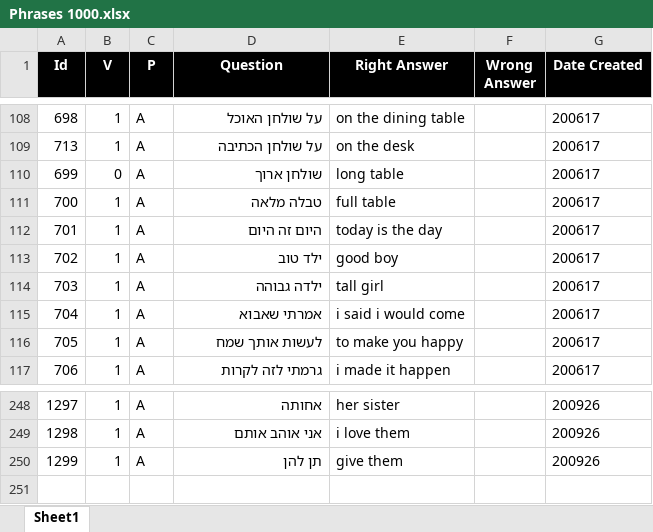
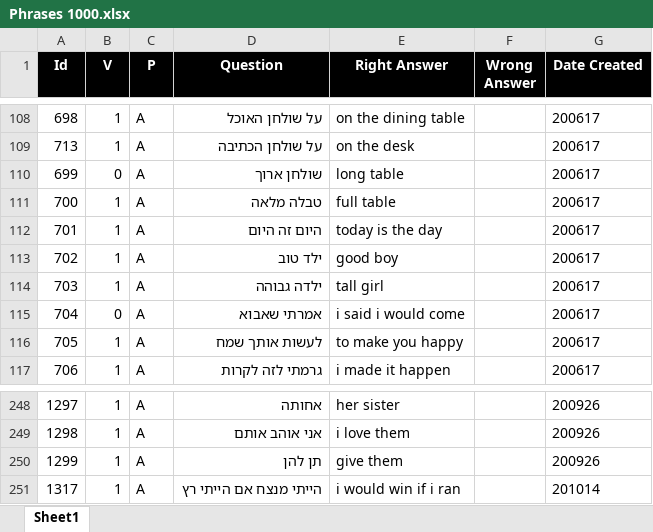
Before and after one commit to valdas1966/myq, an Excel workbook: Questions/English/Phrases 1000.xlsx, sheet Sheet1, drawn as a sheet; only a part is shown, gaps mark what is left out; values as stored, in another font and other column widths than the file's, no borders; conditional formats not drawn; the diff names each change by its address in the sheet, - before the commit and + after, or states it on an @@ line.

```diff
--- a/Questions/English/Phrases 1000.xlsx (sheet Sheet1)
+++ b/Questions/English/Phrases 1000.xlsx (sheet Sheet1)
-B115 (V): 1
+B115 (V): 0
+row 251: 1317 | 1 | A | הייתי מנצח אם הייתי רץ | i would win if i ran |  | 201014
```
Also changed, not shown: Questions/English/Phrases 3000.xlsx, Questions/English/Phrases Mathematics.xlsx, 54 other files.
